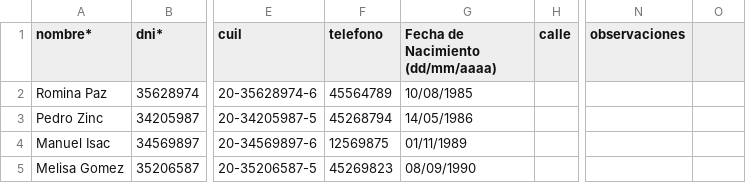
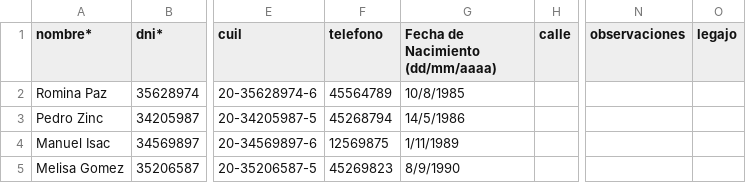
Before and after one commit to evolucionaurea/ejornal_laravel, a CSV file: public/archivos/nominas_carga_masiva.csv, drawn as a sheet; only a part is shown, gaps mark what is left out; the diff names each change by its address in the sheet, - before the commit and + after, or states it on an @@ line.

Commit message:
legajos
se agrega legajos para la nomina y se lo pone en filtros y lugares donde deberia aparecre. Tamb se corrije la importacion de excel de campos fantasma

```diff
--- a/public/archivos/nominas_carga_masiva.csv
+++ b/public/archivos/nominas_carga_masiva.csv
-O1: (empty)
+O1: legajo
-G2 (Fecha de Nacimiento (dd/mm/aaaa)): 10/08/1985
+G2 (Fecha de Nacimiento (dd/mm/aaaa)): 10/8/1985
-G3 (Fecha de Nacimiento (dd/mm/aaaa)): 14/05/1986
+G3 (Fecha de Nacimiento (dd/mm/aaaa)): 14/5/1986
-G4 (Fecha de Nacimiento (dd/mm/aaaa)): 01/11/1989
+G4 (Fecha de Nacimiento (dd/mm/aaaa)): 1/11/1989
-G5 (Fecha de Nacimiento (dd/mm/aaaa)): 08/09/1990
+G5 (Fecha de Nacimiento (dd/mm/aaaa)): 8/9/1990
```
Also changed, not shown: 15 other files.
